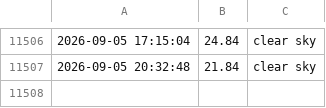
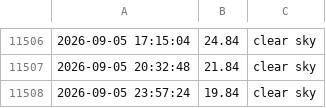
Before and after one commit to lperto/wezer, a CSV file: weather_data.csv, drawn as a sheet; only a part is shown, gaps mark what is left out.

Commit message:
Update weather data and HTML - 2026-09-05 23:57:24

```diff
--- a/weather_data.csv
+++ b/weather_data.csv
@@ -11507 +11507,2 @@
 2026-09-05 20:32:48,21.84,clear sky
+2026-09-05 23:57:24,19.84,clear sky
```
Also changed, not shown: 1 other file.
